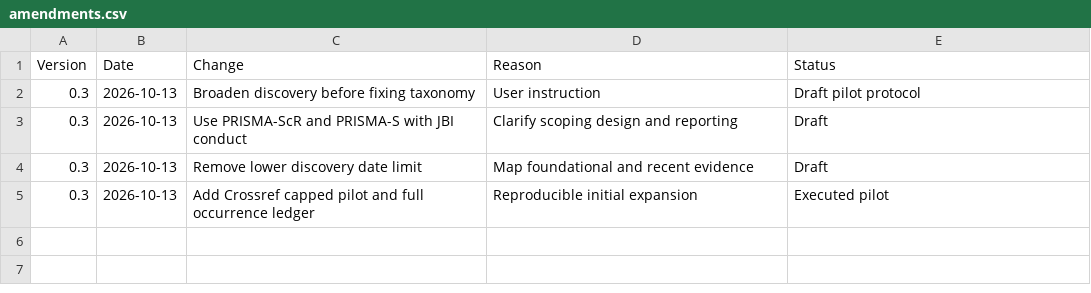
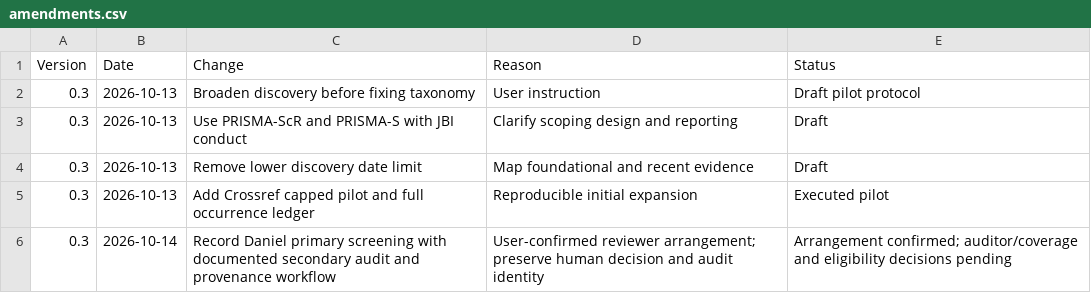
Before and after one commit to Engr-Daniel/trustworthy-ai-energy, a CSV file: review-paper/amendments.csv, drawn as a sheet.

```diff
--- a/review-paper/amendments.csv
+++ b/review-paper/amendments.csv
@@ -5 +5,2 @@ Version,Date,Change,Reason,Status
 0.3,2026-10-13,Add Crossref capped pilot and full occurrence ledger,Reproducible initial expansion,Executed pilot
+0.3,2026-10-14,Record Daniel primary screening with documented secondary audit and provenance workflow,User-confirmed reviewer arrangement; preserve human decision and audit identity,Arrangement confirmed; auditor/coverage and eligibility decisions pending
```
Also changed, not shown: review-paper/screening/abstracts-20261014/abstract-evidence.csv, 17 other files.
